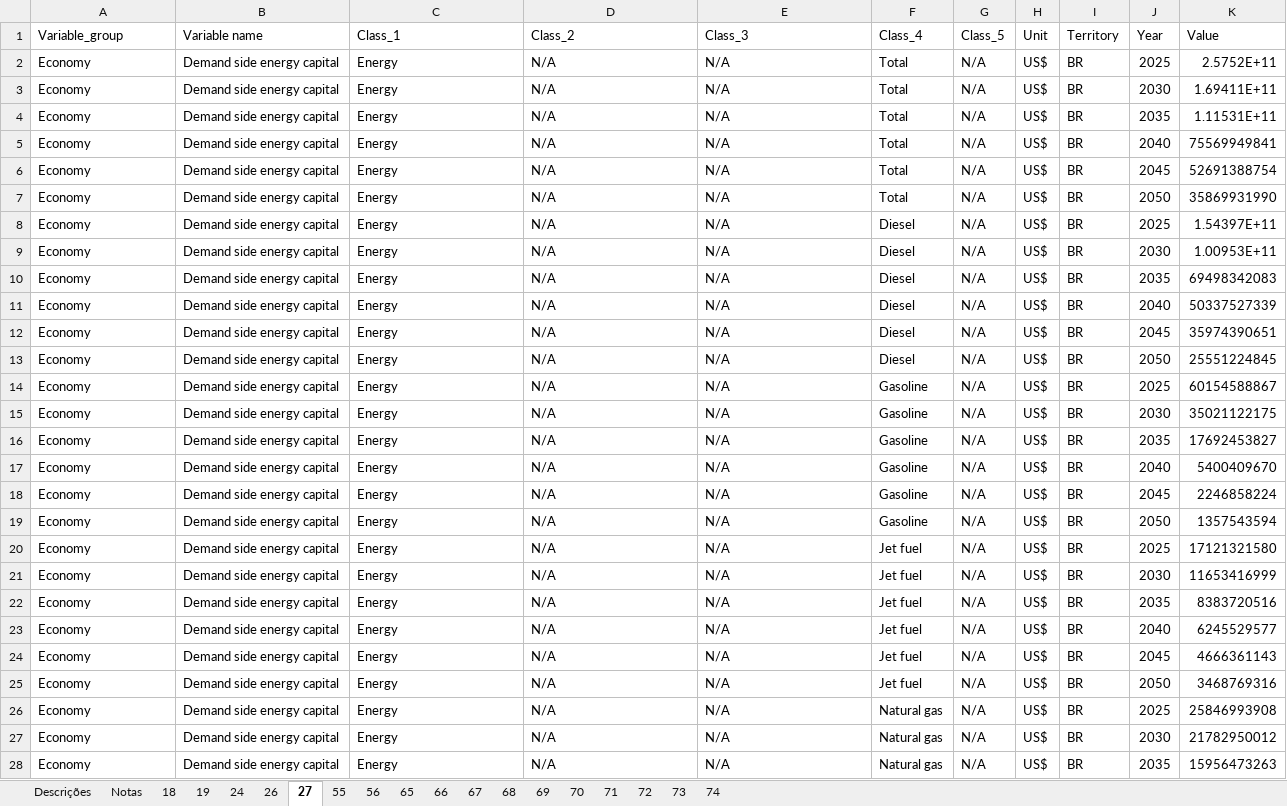
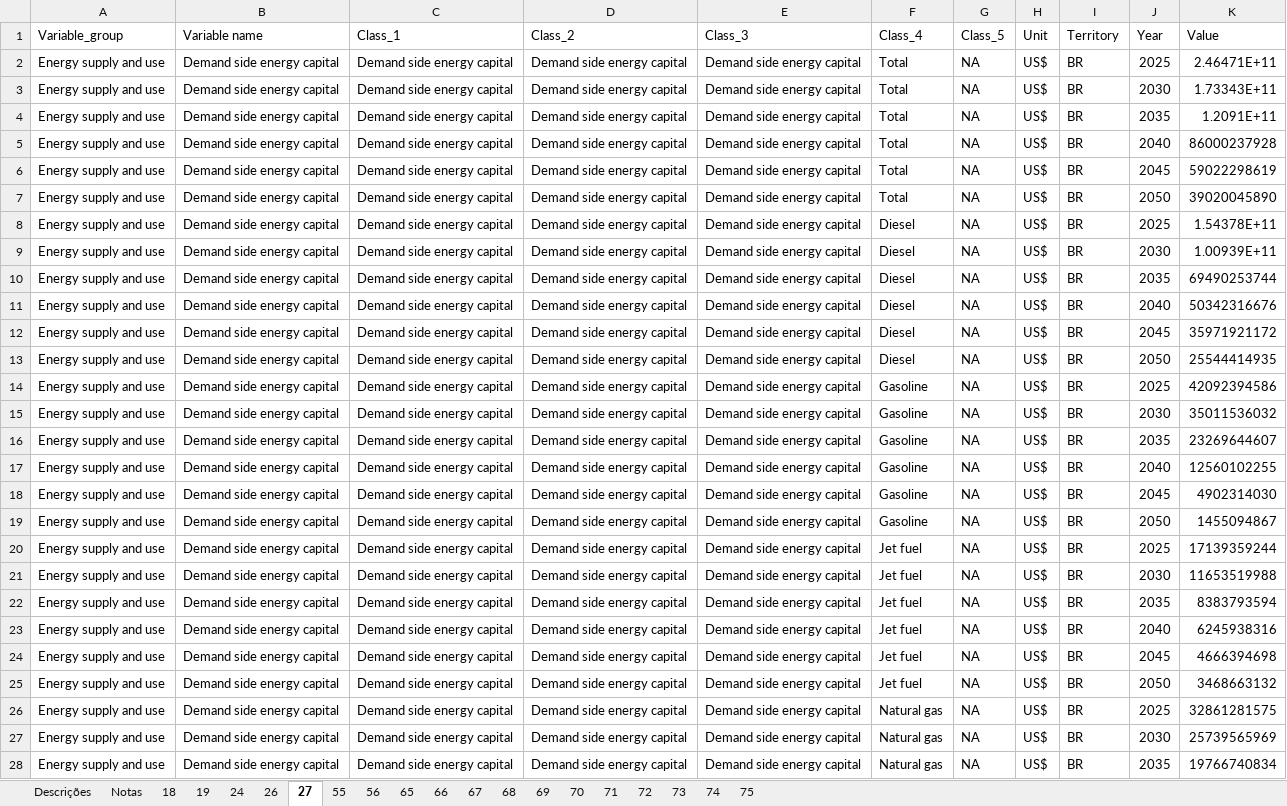
Before and after one commit to NZ-Brazil/Outputs_MACRO, an Excel workbook: plataforma/outputs_MACRO.xlsx, sheet 27, drawn as a sheet; only a part is shown; values as stored, in another font and other column widths than the file's, no borders; the diff covers the shown part only; the diff names each change by its address in the sheet, - before the commit and + after, or states it on an @@ line.

```diff
--- a/plataforma/outputs_MACRO.xlsx (sheet 27)
+++ b/plataforma/outputs_MACRO.xlsx (sheet 27)
+sheet tab: 75
-A2:A28 (Variable_group): Economy
+A2:A28 (Variable_group): Energy supply and use
-C2:C28 (Class_1): Energy
+C2:C28 (Class_1): Demand side energy capital
-D2:D28 (Class_2): N/A
+D2:D28 (Class_2): Demand side energy capital
-E2:E28 (Class_3): N/A
+E2:E28 (Class_3): Demand side energy capital
-G2:G28 (Class_5): N/A
+G2:G28 (Class_5): NA
-K2 (Value): 2.5752E+11
+K2 (Value): 2.46471E+11
-K3 (Value): 1.69411E+11
+K3 (Value): 1.73343E+11
-K4 (Value): 1.11531E+11
+K4 (Value): 1.2091E+11
-K5 (Value): 75569949841
+K5 (Value): 86000237928
-K6 (Value): 52691388754
+K6 (Value): 59022298619
-K7 (Value): 35869931990
+K7 (Value): 39020045890
-K8 (Value): 1.54397E+11
+K8 (Value): 1.54378E+11
-K9 (Value): 1.00953E+11
+K9 (Value): 1.00939E+11
-K10 (Value): 69498342083
+K10 (Value): 69490253744
-K11 (Value): 50337527339
+K11 (Value): 50342316676
-K12 (Value): 35974390651
+K12 (Value): 35971921172
-K13 (Value): 25551224845
+K13 (Value): 25544414935
-K14 (Value): 60154588867
+K14 (Value): 42092394586
-K15 (Value): 35021122175
+K15 (Value): 35011536032
-K16 (Value): 17692453827
+K16 (Value): 23269644607
-K17 (Value): 5400409670
+K17 (Value): 12560102255
-K18 (Value): 2246858224
+K18 (Value): 4902314030
-K19 (Value): 1357543594
+K19 (Value): 1455094867
-K20 (Value): 17121321580
+K20 (Value): 17139359244
-K21 (Value): 11653416999
+K21 (Value): 11653519988
-K22 (Value): 8383720516
+K22 (Value): 8383793594
-K23 (Value): 6245529577
+K23 (Value): 6245938316
-K24 (Value): 4666361143
+K24 (Value): 4666394698
-K25 (Value): 3468769316
+K25 (Value): 3468663132
-K26 (Value): 25846993908
+K26 (Value): 32861281575
-K27 (Value): 21782950012
+K27 (Value): 25739565969
-K28 (Value): 15956473263
+K28 (Value): 19766740834
```
Also changed, not shown: 18 edited cells elsewhere in this sheet, sheet 65, sheet 68, sheet 66, sheet 67, sheet 69, sheet 55, 12 more sheets, 22 other files.
